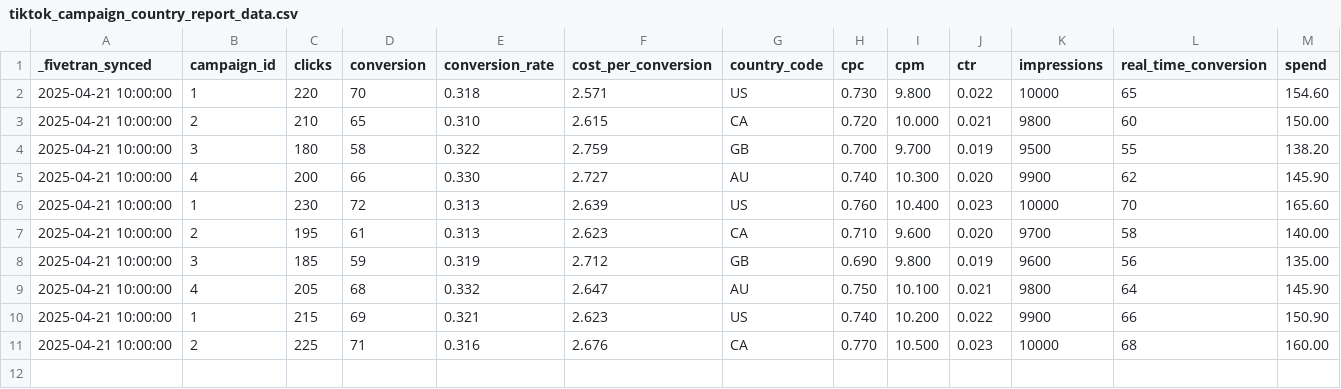
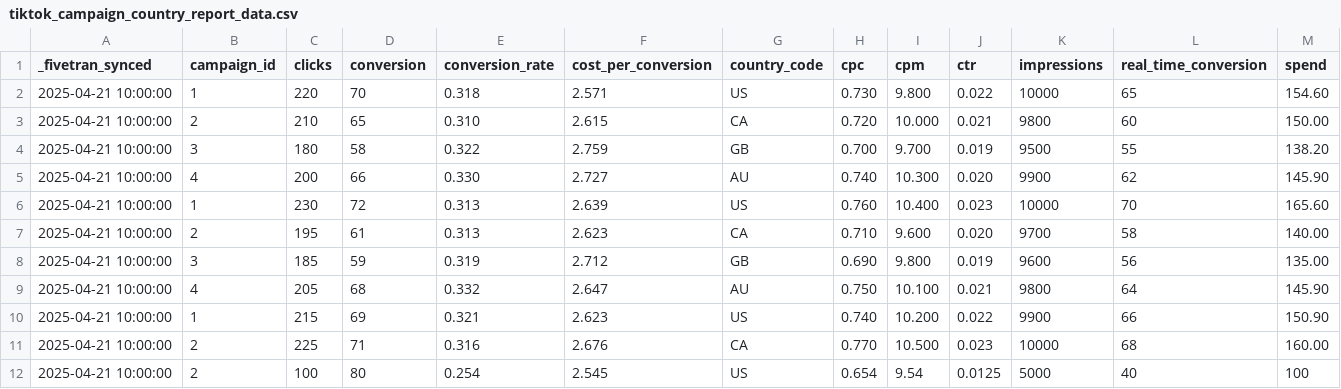
Before and after one commit to fivetran/dbt_tiktok_ads, a CSV file: integration_tests/seeds/tiktok_campaign_country_report_data.csv, drawn as a sheet; only a part is shown; rows hold the shown columns only; the diff names each change by its address in the sheet, - before the commit and + after, or states it on an @@ line.

Commit message:
Bugfix/country code test (#27)
* bugfix/country-code-test

* ✅ 🐛 add `country_code` to test (#26)

* ✅ 🐛 add `country_code` to test

* ⬆️ bump minor version number

* 📝 update changelog

* docs regen and seed data update

* Update CHANGELOG.md

Co-authored-by: Jamie Rodriguez <65564846+fivetran-jamie@users.noreply.github.com>

---------

Co-authored-by: Tim Vyas <timvyas@covah.co.uk>
Co-authored-by: Jamie Rodriguez <65564846+fivetran-jamie@users.noreply.github.com>

```diff
--- a/integration_tests/seeds/tiktok_campaign_country_report_data.csv
+++ b/integration_tests/seeds/tiktok_campaign_country_report_data.csv
+row 12: 2025-04-21 10:00:00 | 2 | 100 | 80 | 0.254 | 2.545 | US | 0.654 | 9.54 | 0.0125 | 5000 | 40 | 100
```
Also changed, not shown: 6 other files.
